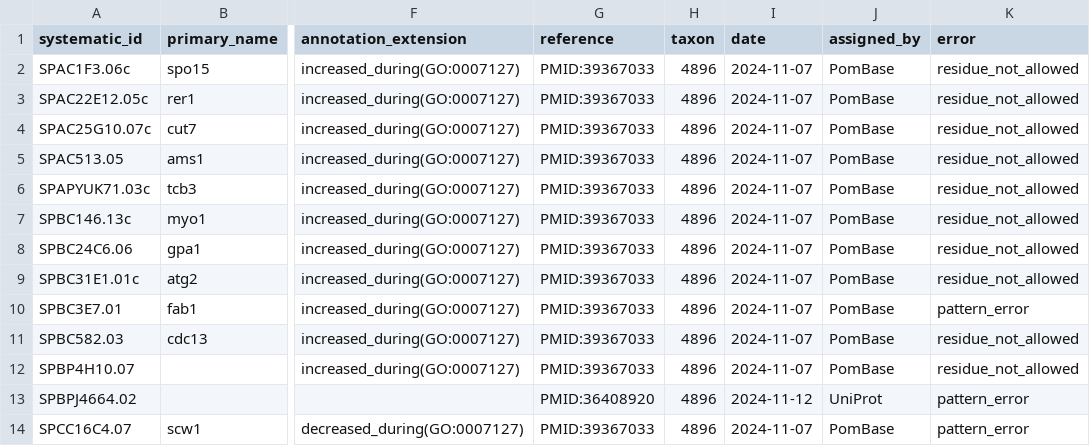
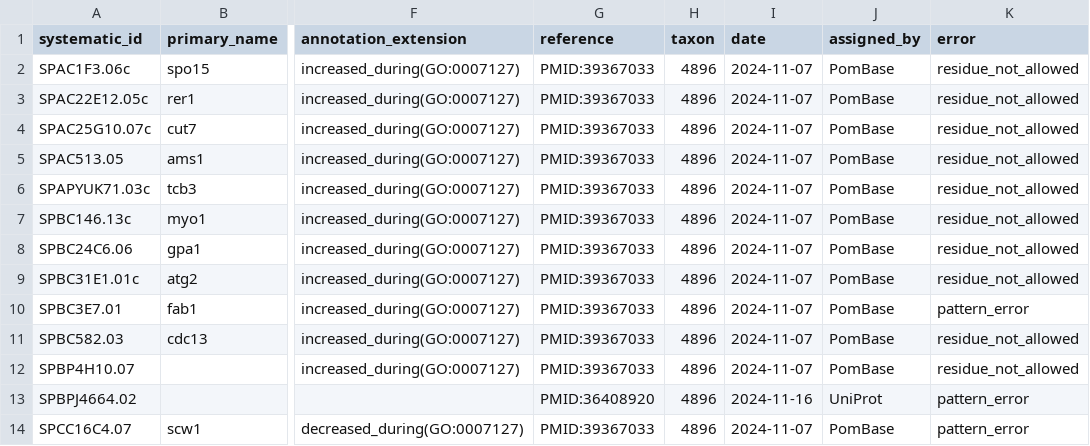
Before and after one commit to pombase/allele_qc, a TSV file: results/protein_modification_cannot_fix_other_errors.tsv, drawn as a sheet; only a part is shown, gaps mark what is left out; the diff names each change by its address in the sheet, - before the commit and + after, or states it on an @@ line.

```diff
--- a/results/protein_modification_cannot_fix_other_errors.tsv
+++ b/results/protein_modification_cannot_fix_other_errors.tsv
-I13 (date): 2024-11-12
+I13 (date): 2024-11-16
```
Also changed, not shown: results/allele_auto_fix.tsv, results/allele_cannot_fix_other_errors.tsv, 6 other files.
